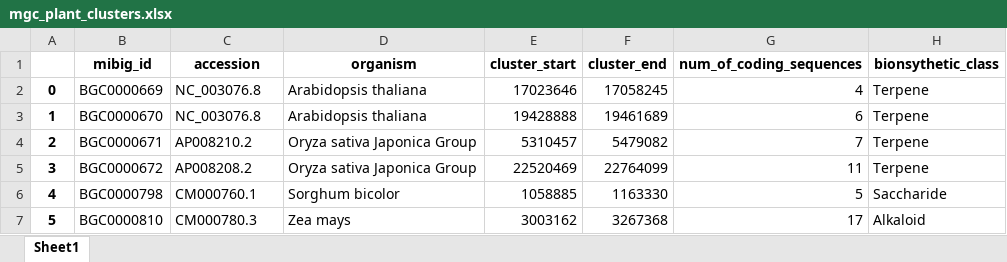
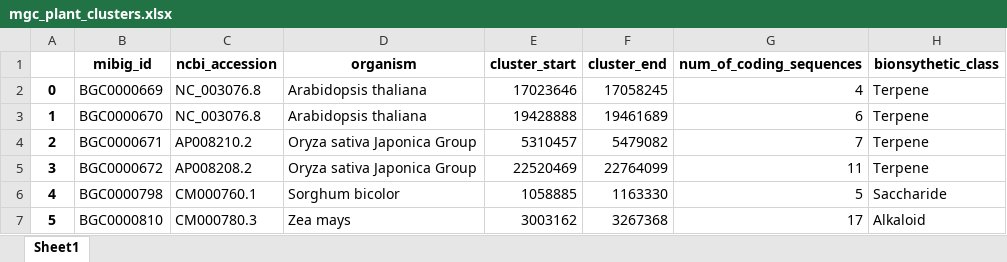
Before and after one commit to idobiran11/MGC_Project, an Excel workbook: general_data/mgc_plant_clusters.xlsx, sheet Sheet1, drawn as a sheet; only a part is shown; values as stored, in another font and other column widths than the file's, no borders; the diff names each change by its address in the sheet, - before the commit and + after, or states it on an @@ line.

Commit message:
change gene clusters ncbi accession column name

```diff
--- a/general_data/mgc_plant_clusters.xlsx (sheet Sheet1)
+++ b/general_data/mgc_plant_clusters.xlsx (sheet Sheet1)
-C1: accession
+C1: ncbi_accession
```
